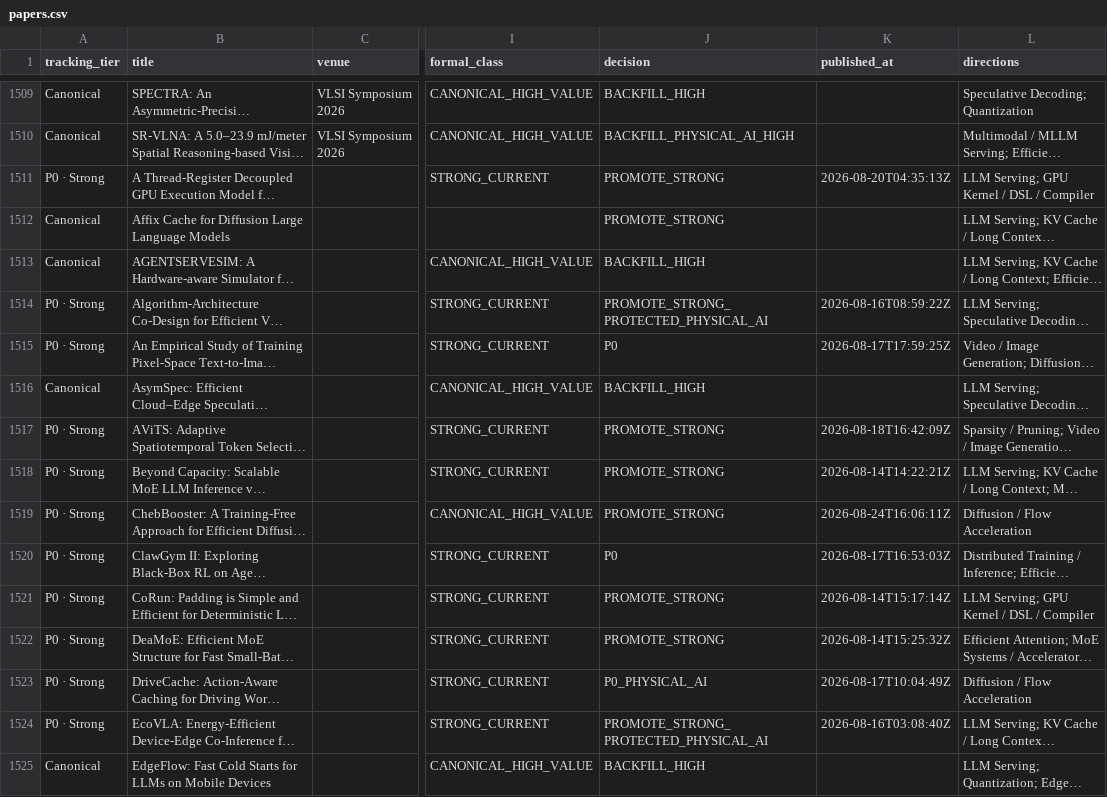
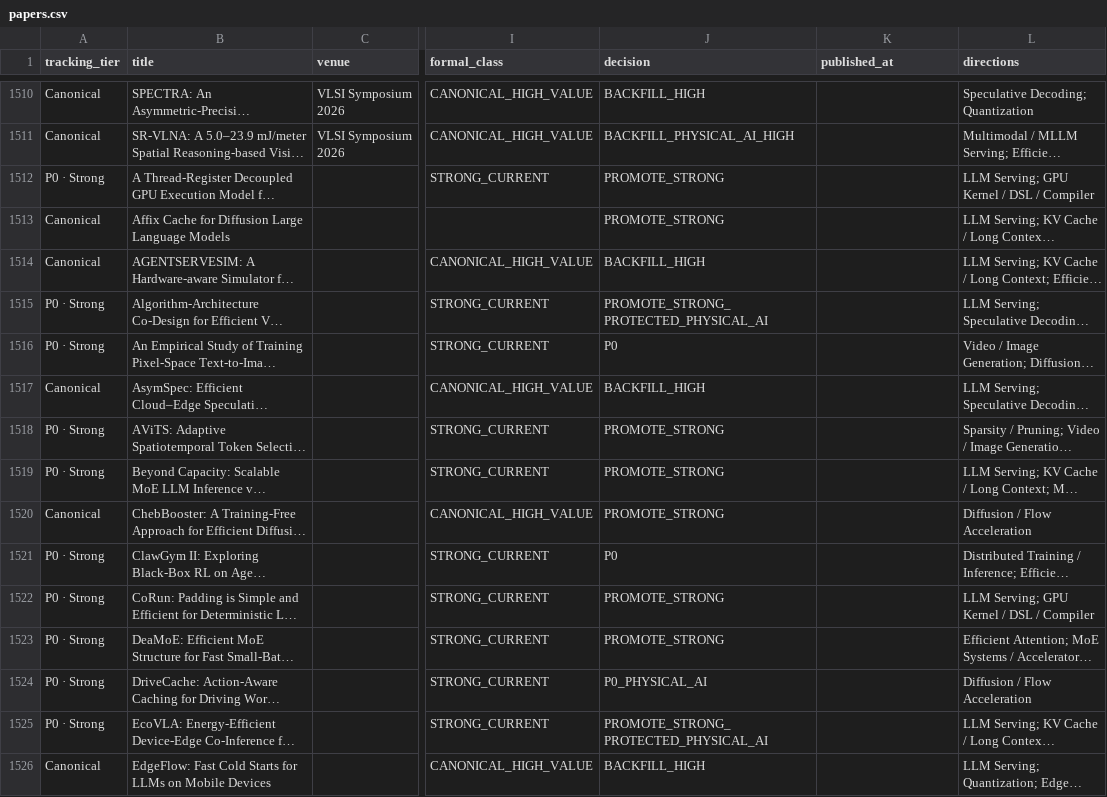
Before and after one commit to WangZhican/efficient-ml-landscape, a CSV file: data/papers.csv, drawn as a sheet; only a part is shown, gaps mark what is left out; long unchanged cells end in …; addresses are those after the commit; the diff covers the shown part only; the diff names each change by its address in the sheet, - before the commit and + after, or states it on an @@ line.

Commit message:
Refresh September 8 Efficient ML papers

```diff
--- a/data/papers.csv
+++ b/data/papers.csv
-K1512 (published_at): 2026-08-20T04:35:13Z
+K1512 (published_at): (empty)
-K1515 (published_at): 2026-08-16T08:59:22Z
+K1515 (published_at): (empty)
-K1516 (published_at): 2026-08-17T17:59:25Z
+K1516 (published_at): (empty)
-K1518 (published_at): 2026-08-18T16:42:09Z
+K1518 (published_at): (empty)
-K1519 (published_at): 2026-08-14T14:22:21Z
+K1519 (published_at): (empty)
-A1520 (tracking_tier): P0 · Strong
+A1520 (tracking_tier): Canonical
-K1520 (published_at): 2026-08-24T16:06:11Z
+K1520 (published_at): (empty)
-K1521 (published_at): 2026-08-17T16:53:03Z
+K1521 (published_at): (empty)
-K1522 (published_at): 2026-08-14T15:17:14Z
+K1522 (published_at): (empty)
-K1523 (published_at): 2026-08-14T15:25:32Z
+K1523 (published_at): (empty)
-K1524 (published_at): 2026-08-17T10:04:49Z
+K1524 (published_at): (empty)
-K1525 (published_at): 2026-08-16T03:08:40Z
+K1525 (published_at): (empty)
```
Also changed, not shown: 1 added row and 147 edited cells elsewhere in this file, 28 other files.
